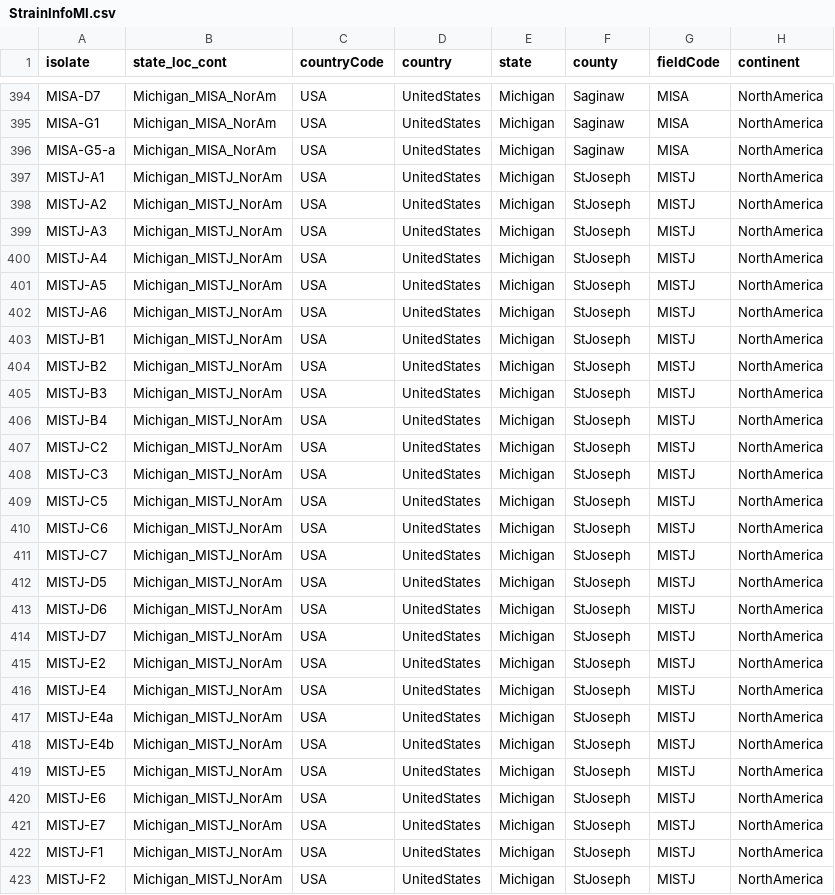
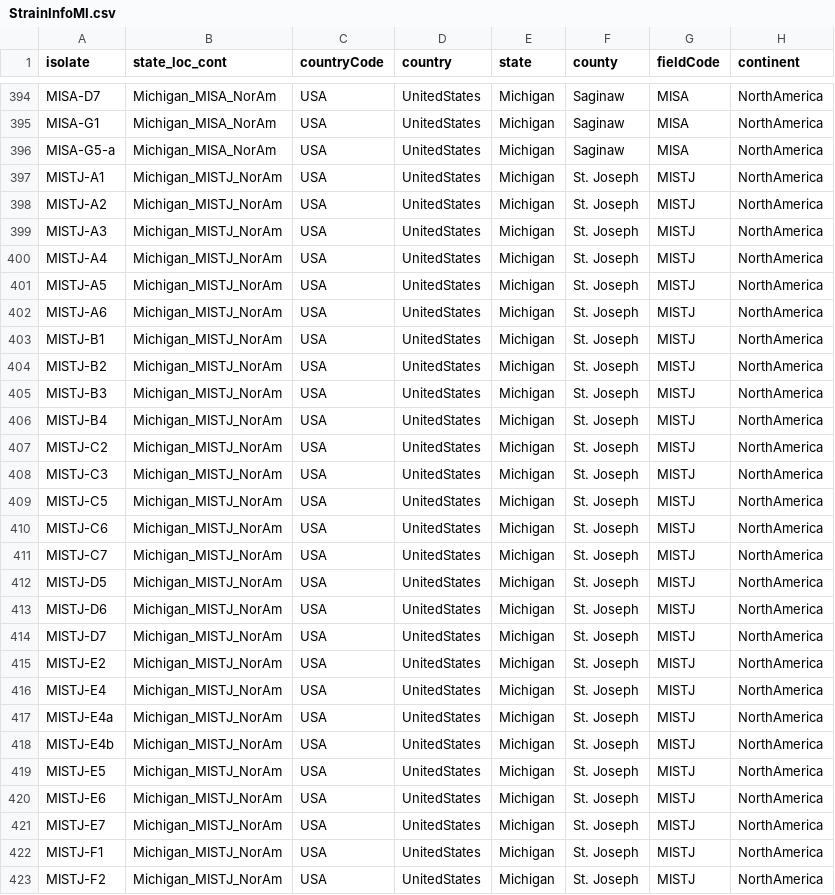
Before and after one commit to wjidea/FvFungicideFluopyram, a CSV file: Data/StrainInfoMI.csv, drawn as a sheet; only a part is shown, gaps mark what is left out; the diff covers the shown part only; the diff names each change by its address in the sheet, - before the commit and + after, or states it on an @@ line.

```diff
--- a/Data/StrainInfoMI.csv
+++ b/Data/StrainInfoMI.csv
-F397:F423 (county): StJoseph
+F397:F423 (county): St. Joseph
```
Also changed, not shown: 71 edited cells elsewhere in this file, Data/StrainInfoIL.csv, 4 other files.
